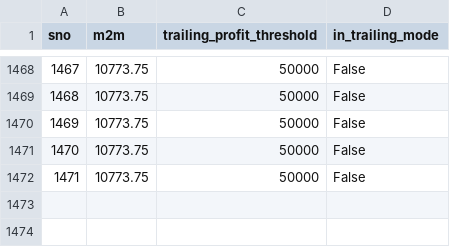
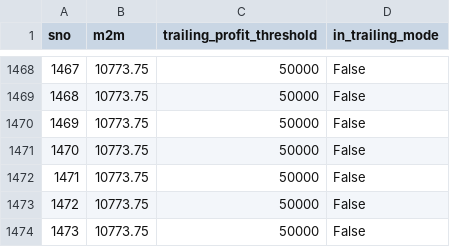
Before and after one commit to Rana-test/AutoT_forked, a CSV file: state.csv, drawn as a sheet; only a part is shown, gaps mark what is left out; the diff names each change by its address in the sheet, - before the commit and + after, or states it on an @@ line.

```diff
--- a/state.csv
+++ b/state.csv
+row 1473: 1472 | 10773.75 | 50000 | False
+row 1474: 1473 | 10773.75 | 50000 | False
```
Also changed, not shown: 1 other file.
